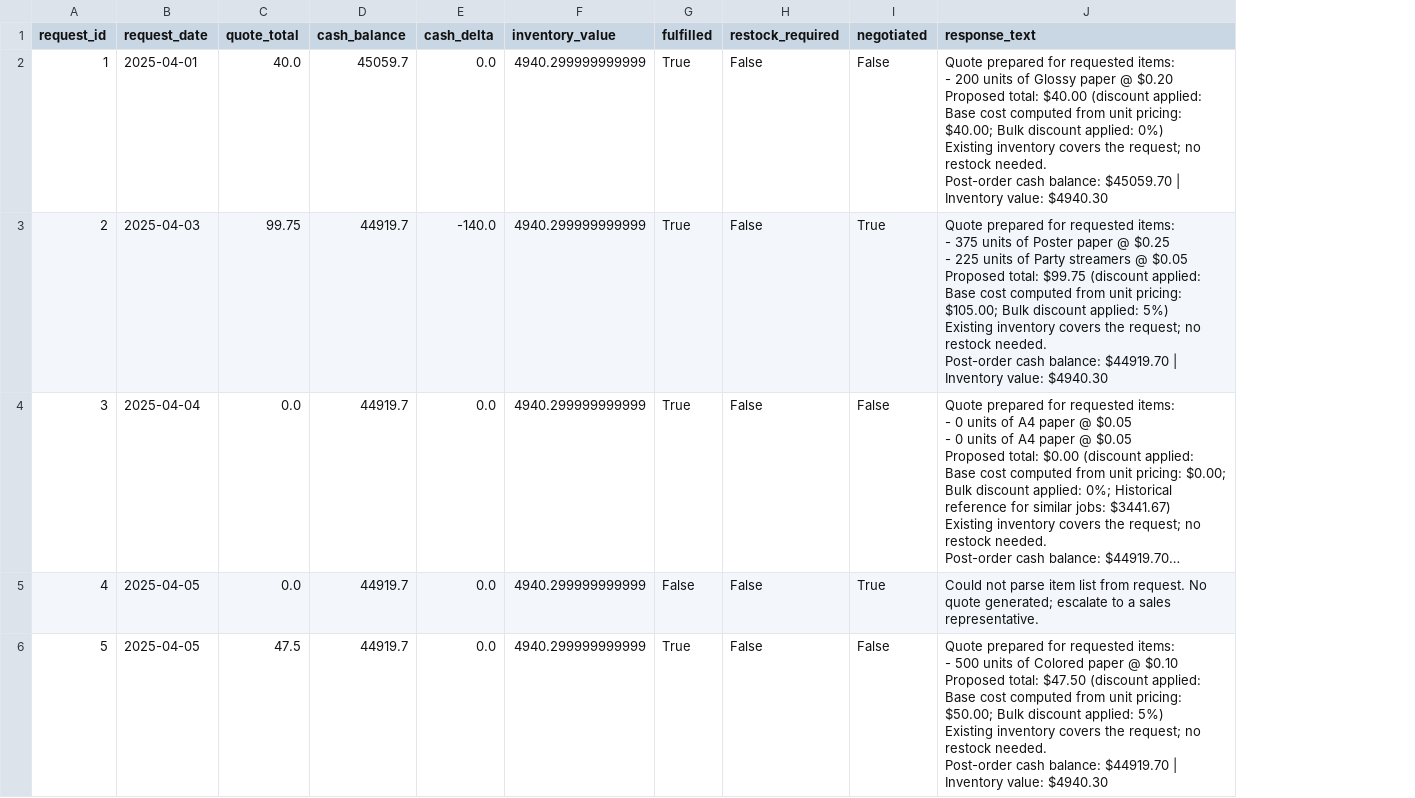
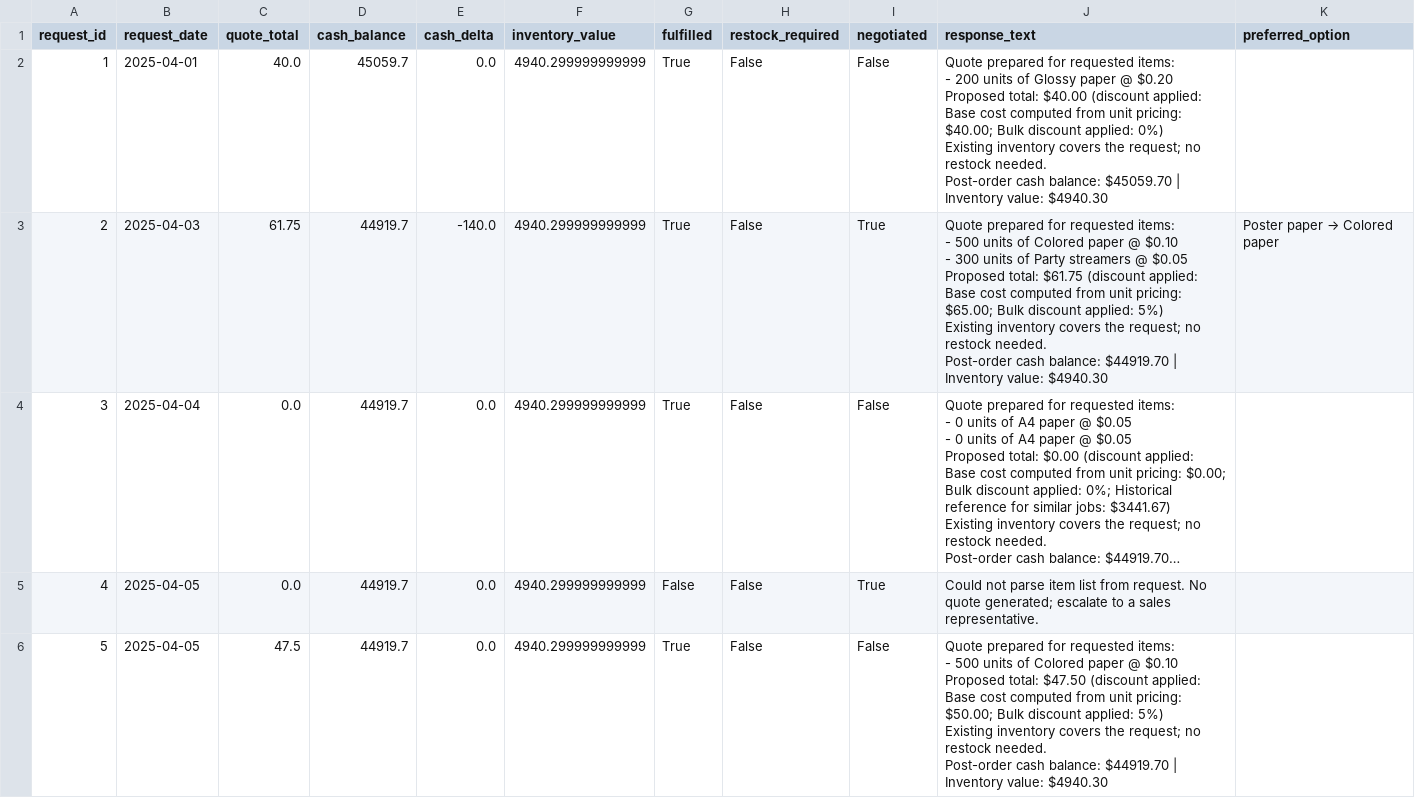
Before and after one commit to claudiordgz/udacity--agentic-ai, a CSV file: 04-multiagent-systems/project/test_results.csv, drawn as a sheet; only a part is shown; long unchanged cells end in …; ↵ is a line break in a cell; the diff covers the shown part only; the diff names each change by its address in the sheet, - before the commit and + after, or states it on an @@ line.

Commit message:
project feedback changes

```diff
--- a/04-multiagent-systems/project/test_results.csv
+++ b/04-multiagent-systems/project/test_results.csv
+column K (preferred_option), row 3: Poster paper → Colored paper
-C3 (quote_total): 99.75
+C3 (quote_total): 61.75
-J3 (response_text): …items: ↵ - 375 units of Poster paper @ $0.25 ↵ - 225 units of Party streamers @ $0.05 ↵ Proposed total: $99.75 (discount applied: Base cost computed from unit pricing: $105.00; Bulk discount…
+J3 (response_text): …items: ↵ - 500 units of Colored paper @ $0.10 ↵ - 300 units of Party streamers @ $0.05 ↵ Proposed total: $61.75 (discount applied: Base cost computed from unit pricing: $65.00; Bulk discount…
```
Also changed, not shown: 12 edited cells elsewhere in this file, 11 other files.
